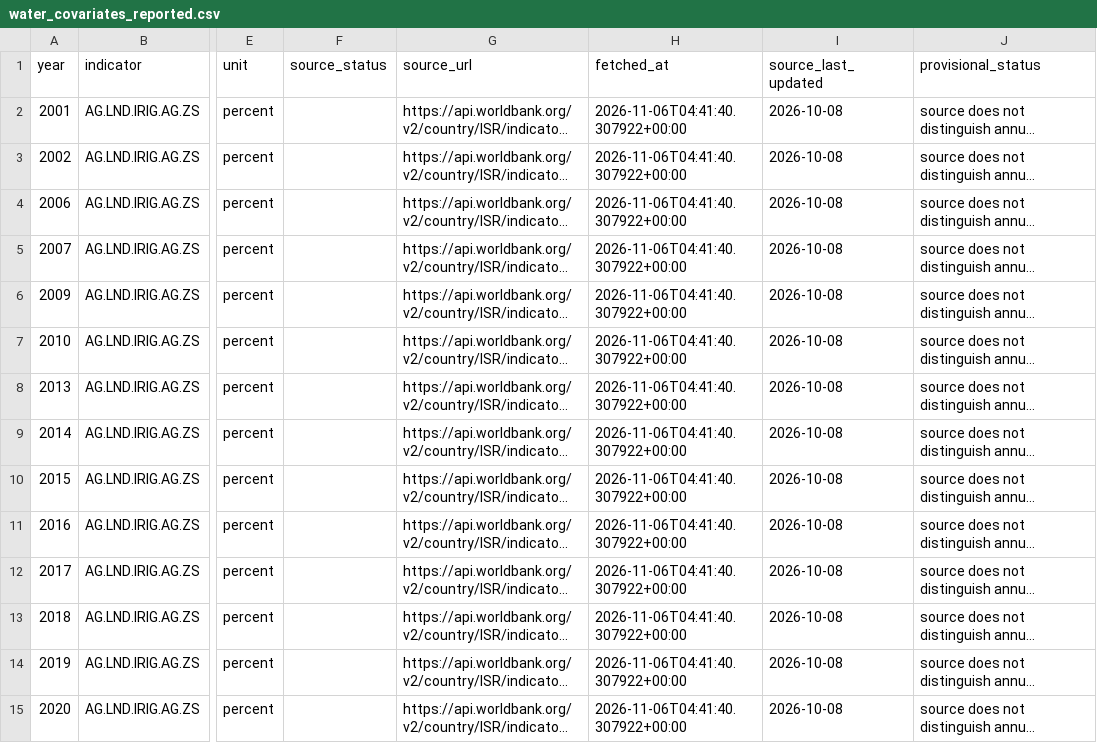
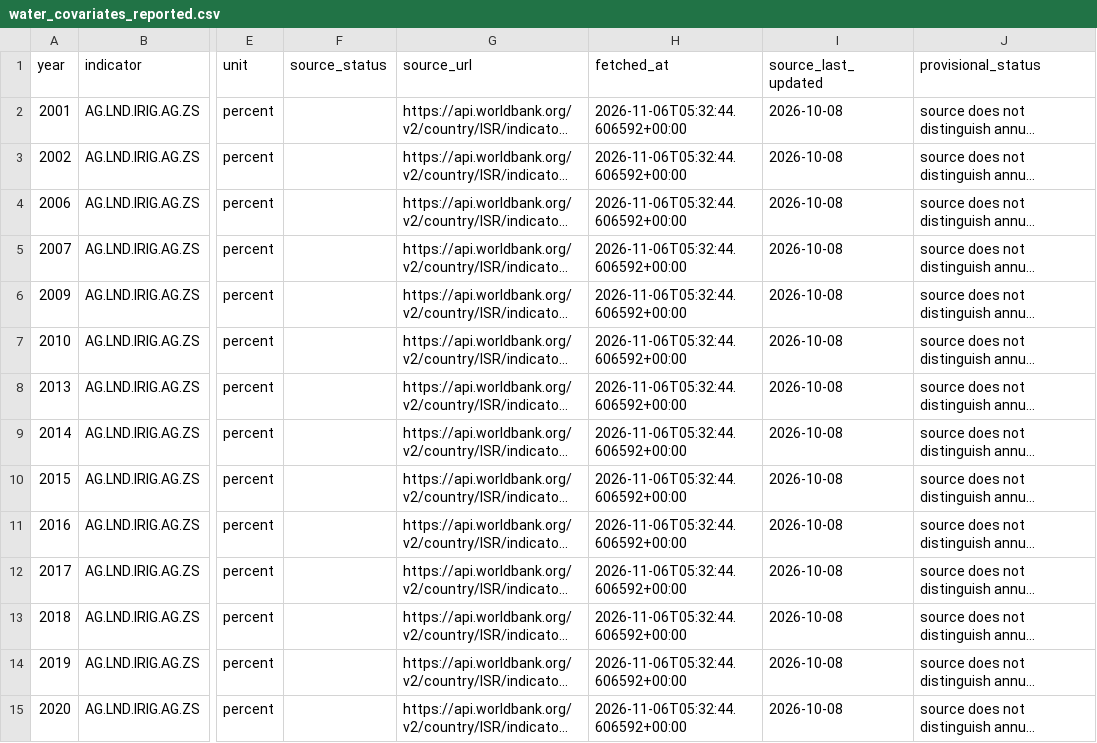
Before and after one commit to Biblejustin/israel-rain-agriculture, a CSV file: data/water_covariates_reported.csv, drawn as a sheet; only a part is shown, gaps mark what is left out; long unchanged cells end in …; the diff covers the shown part only; the diff names each change by its address in the sheet, - before the commit and + after, or states it on an @@ line.

```diff
--- a/data/water_covariates_reported.csv
+++ b/data/water_covariates_reported.csv
-H2:H15 (fetched_at): 2026-11-06T04:41:40.307922+00:00
+H2:H15 (fetched_at): 2026-11-06T05:32:44.606592+00:00
```
Also changed, not shown: 108 edited cells elsewhere in this file, 5 other files.
